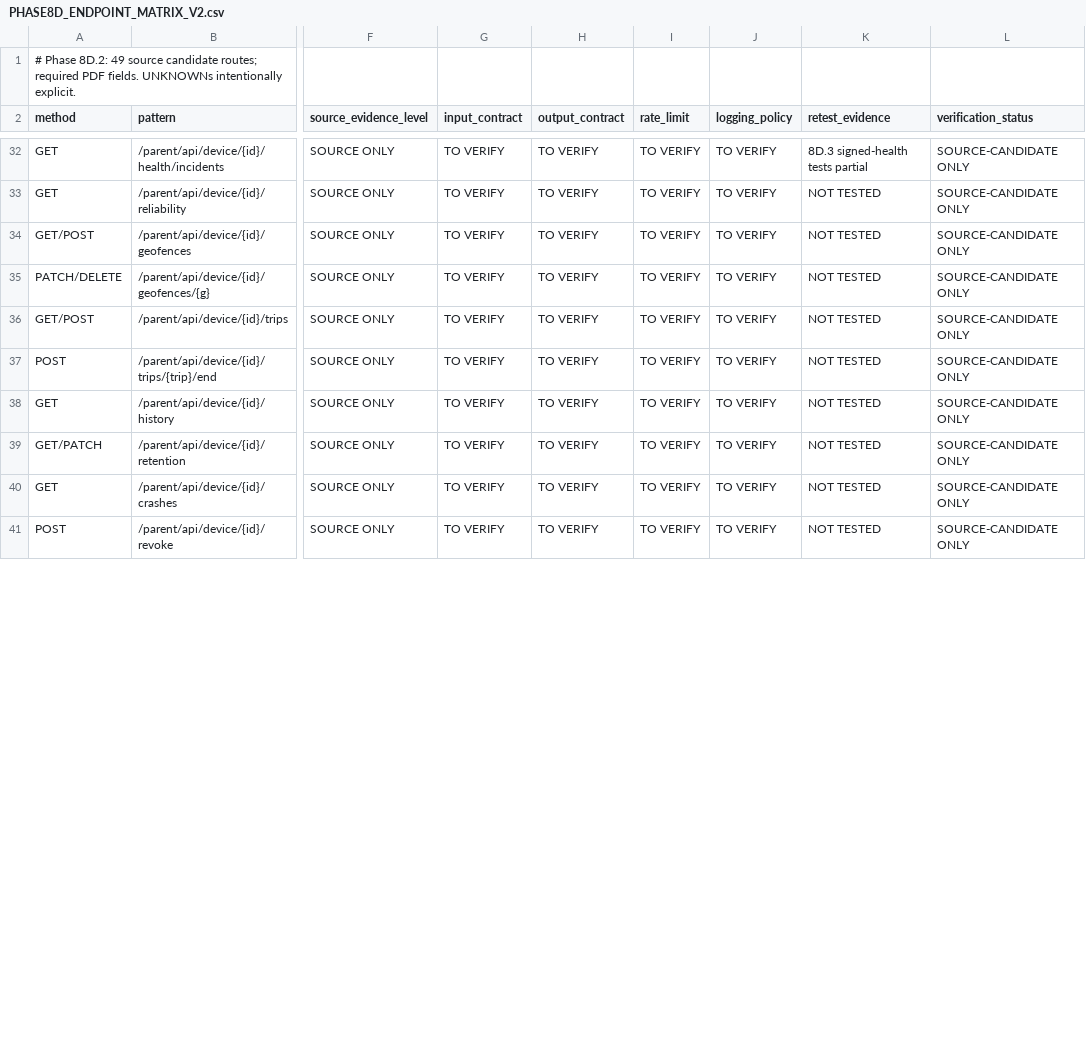
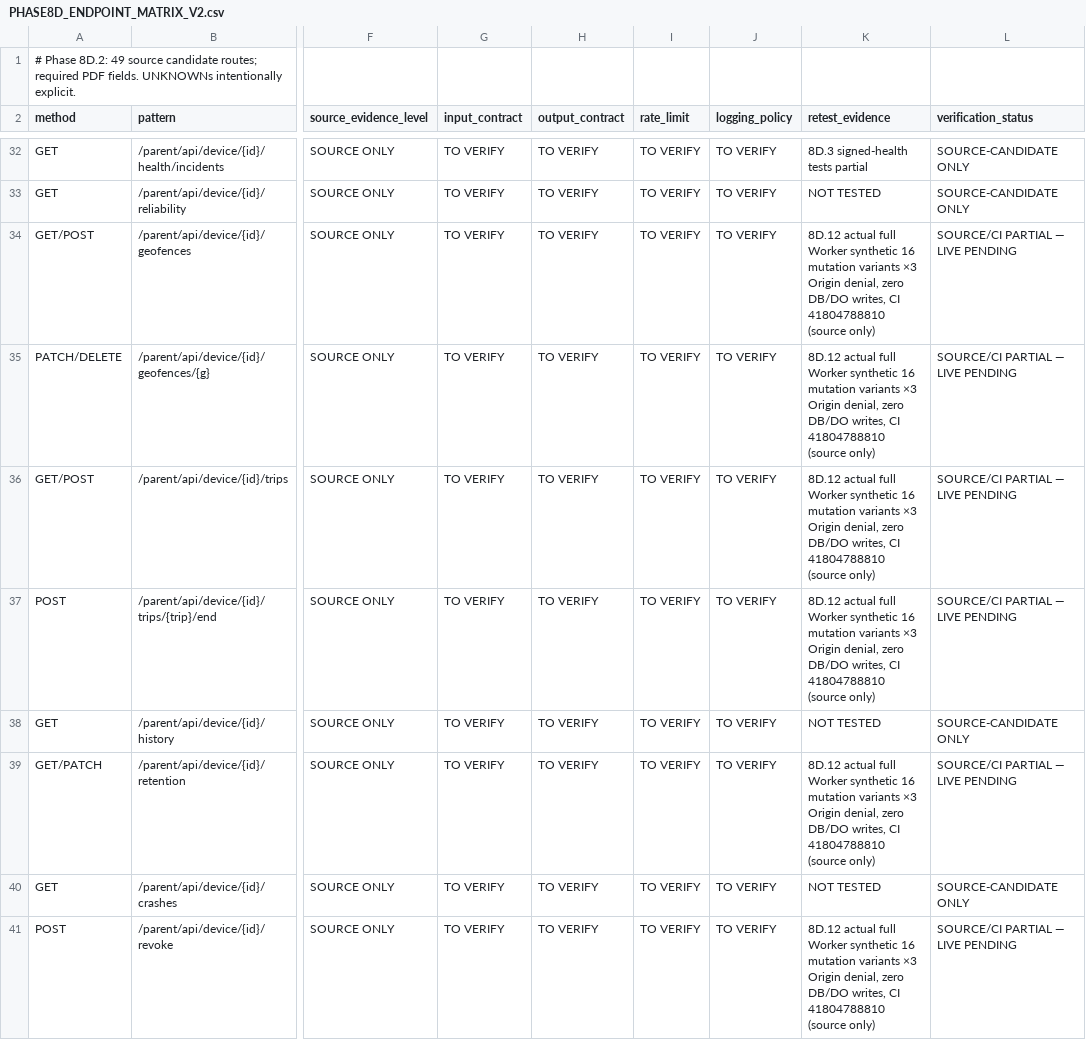
Before and after one commit to hellonenermy1/Brickfamilyplanning, a CSV file: audit/phase8d/PHASE8D_ENDPOINT_MATRIX_V2.csv, drawn as a sheet; only a part is shown, gaps mark what is left out; the diff covers the shown part only; the diff names each change by its address in the sheet, - before the commit and + after, or states it on an @@ line.

Commit message:
audit(8d.12): map all 48 CSRF negative tests to 15 mutation endpoint rows

```diff
--- a/audit/phase8d/PHASE8D_ENDPOINT_MATRIX_V2.csv
+++ b/audit/phase8d/PHASE8D_ENDPOINT_MATRIX_V2.csv
-K34:K37 (retest_evidence): NOT TESTED
+K34:K37 (retest_evidence): 8D.12 actual full Worker synthetic 16 mutation variants ×3 Origin denial, zero DB/DO writes, CI 41804788810 (source only)
-L34:L37 (verification_status): SOURCE-CANDIDATE ONLY
+L34:L37 (verification_status): SOURCE/CI PARTIAL — LIVE PENDING
-K39 (retest_evidence): NOT TESTED
+K39 (retest_evidence): 8D.12 actual full Worker synthetic 16 mutation variants ×3 Origin denial, zero DB/DO writes, CI 41804788810 (source only)
-L39 (verification_status): SOURCE-CANDIDATE ONLY
+L39 (verification_status): SOURCE/CI PARTIAL — LIVE PENDING
-K41 (retest_evidence): NOT TESTED
+K41 (retest_evidence): 8D.12 actual full Worker synthetic 16 mutation variants ×3 Origin denial, zero DB/DO writes, CI 41804788810 (source only)
-L41 (verification_status): SOURCE-CANDIDATE ONLY
+L41 (verification_status): SOURCE/CI PARTIAL — LIVE PENDING
```
Also changed, not shown: 18 edited cells elsewhere in this file.
